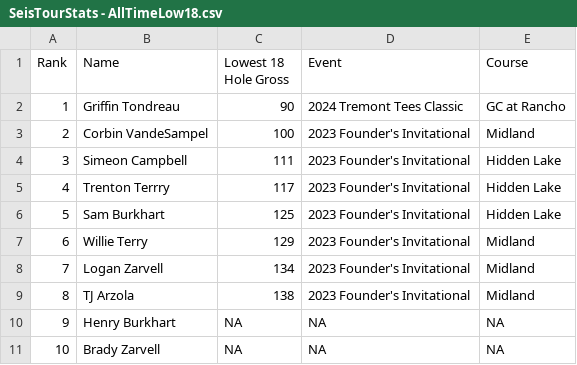
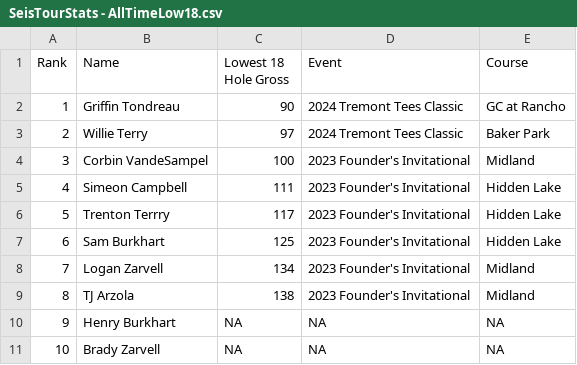
Before and after one commit to debugburkhart/seis-tour, a CSV file: SeisTourStats - AllTimeLow18.csv, drawn as a sheet; removed rows and columns are numbered as before the commit, all else as after; the diff names each change by its address in the sheet, - before the commit and + after, or states it on an @@ line.

```diff
--- a/SeisTourStats - AllTimeLow18.csv
+++ b/SeisTourStats - AllTimeLow18.csv
+row 3: 2 | Willie Terry | 97 | 2024 Tremont Tees Classic | Baker Park
@@ column A (Rank) renumbered between rows 4 and 7 @@
-row 7: 6 | Willie Terry | 129 | 2023 Founder's Invitational | Midland
```
Also changed, not shown: SeisTourStats - AllTimeLow9.csv, SeisTourStats - AllTimeStats.csv.
